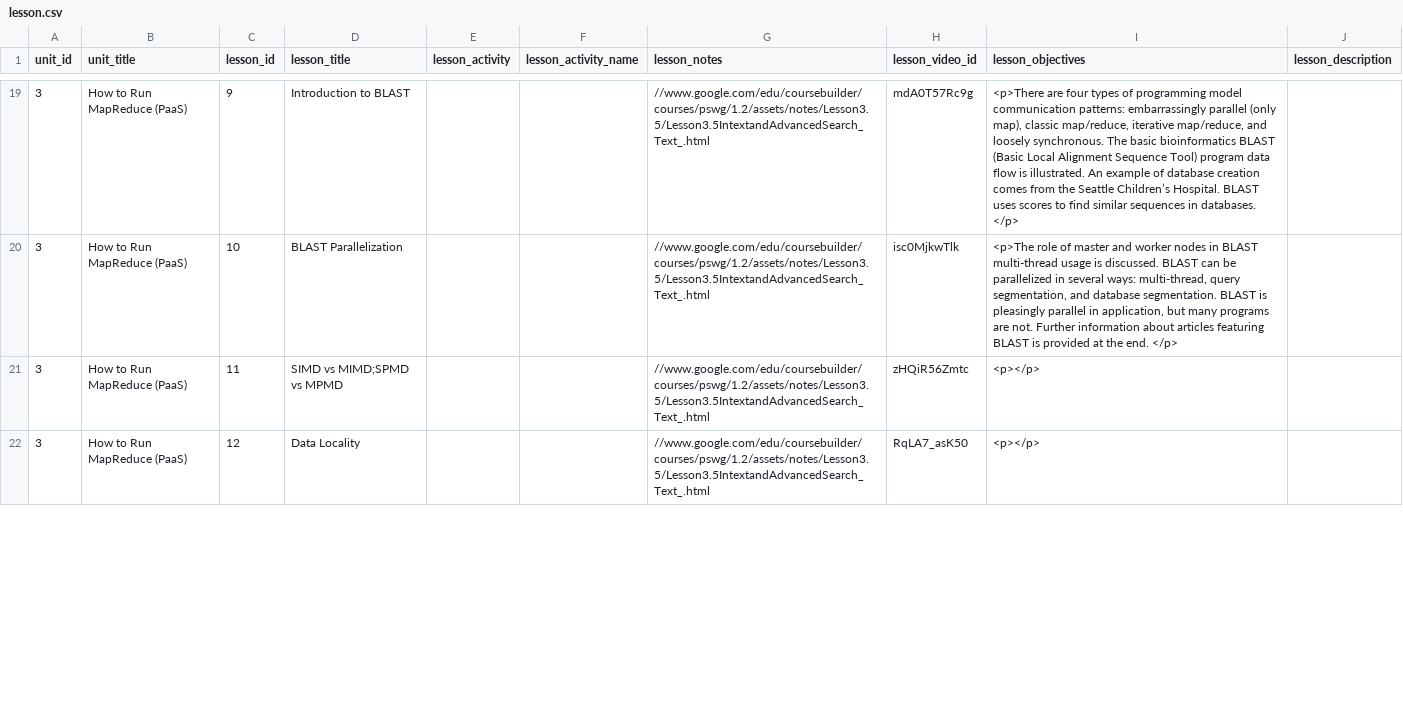
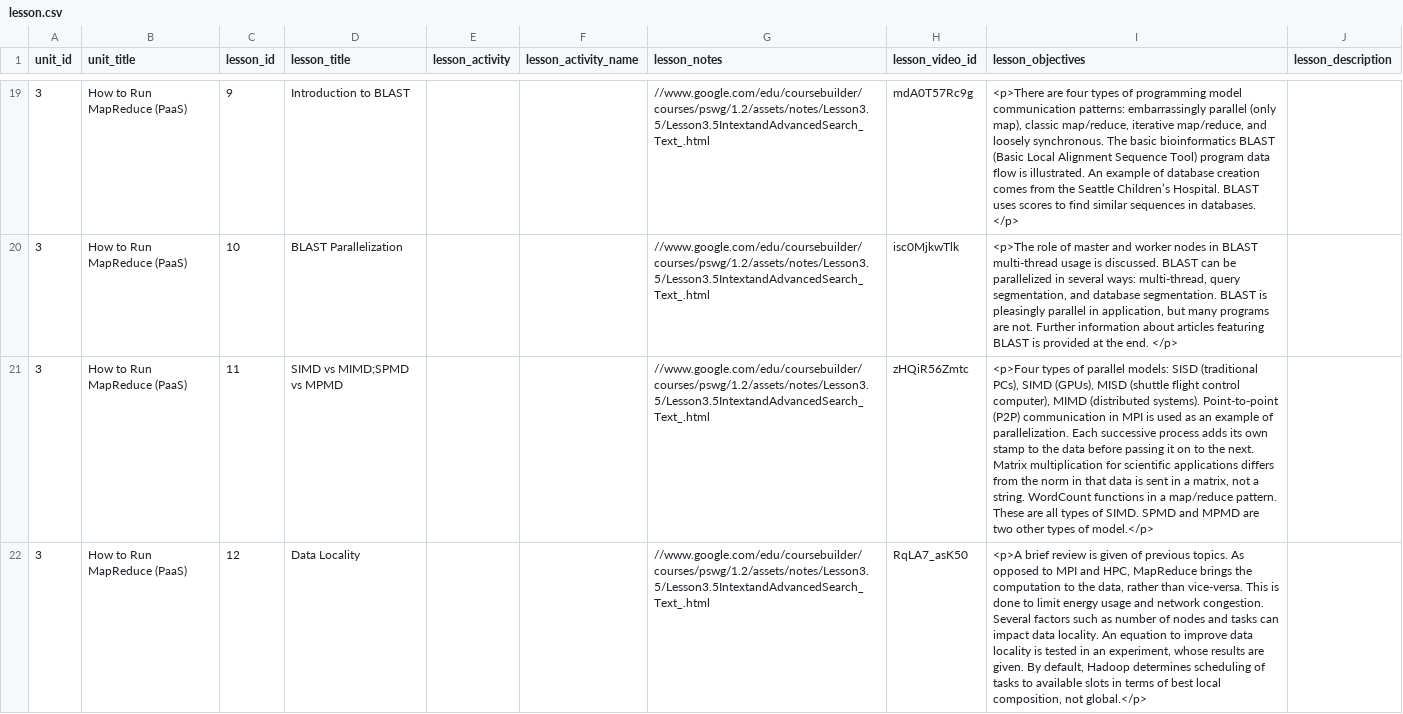
Before and after one commit to nishant07/course-builder, a CSV file: data/lesson.csv, drawn as a sheet; only a part is shown, gaps mark what is left out; the diff covers the shown part only; the diff names each change by its address in the sheet, - before the commit and + after, or states it on an @@ line.

Commit message:
Update lesson.csv

```diff
--- a/data/lesson.csv
+++ b/data/lesson.csv
-I21 (lesson_objectives): <p></p>
+I21 (lesson_objectives): <p>Four types of parallel models: SISD (traditional PCs), SIMD (GPUs), MISD (shuttle flight control computer), MIMD (distributed systems). Point-to-point (P2P) communication in MPI is used as an example of parallelization. Each successive process adds its own stamp to the data before passing it on to the next. Matrix multiplication for scientific applications differs from the norm in that data is sent in a matrix, not a string. WordCount functions in a map/reduce pattern. These are all types of SIMD. SPMD and MPMD are two other types of model.</p>
-I22 (lesson_objectives): <p></p>
+I22 (lesson_objectives): <p>A brief review is given of previous topics. As opposed to MPI and HPC, MapReduce brings the computation to the data, rather than vice-versa. This is done to limit energy usage and network congestion. Several factors such as number of nodes and tasks can impact data locality. An equation to improve data locality is tested in an experiment, whose results are given. By default, Hadoop determines scheduling of tasks to available slots in terms of best local composition, not global.</p>
```
Also changed, not shown: 3 edited cells elsewhere in this file.
